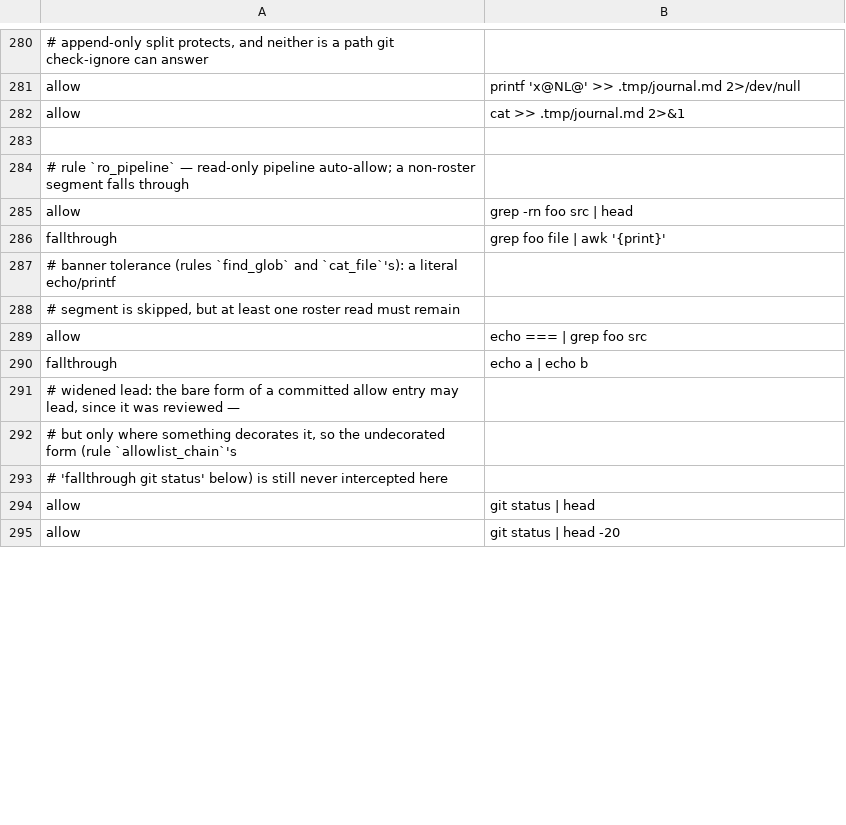
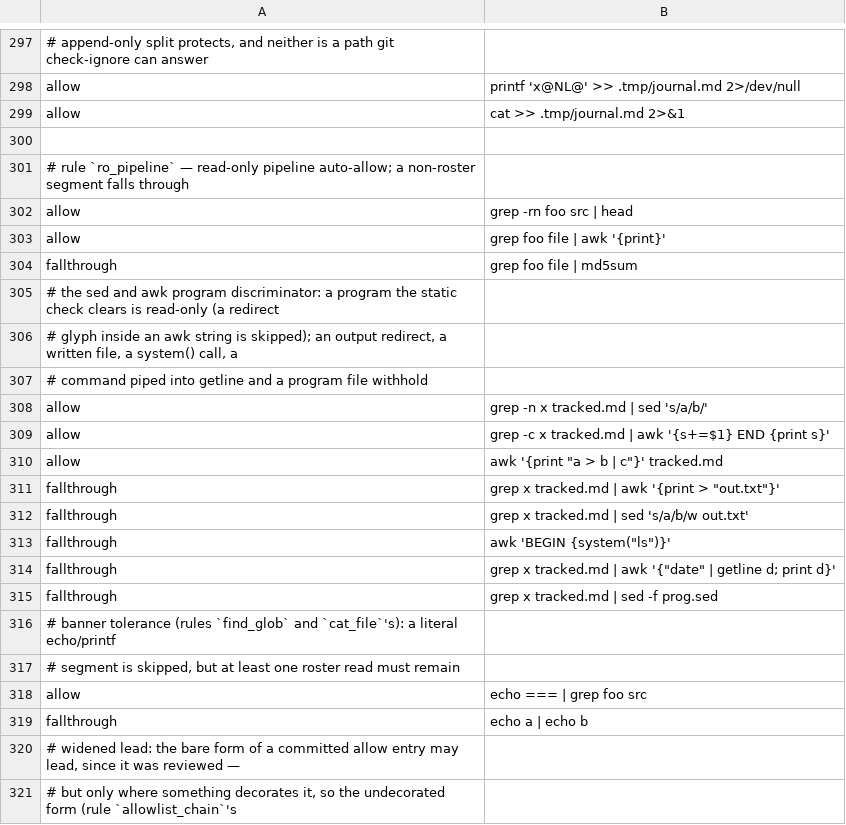
Before and after one commit to checkwright/checkwright, a TSV file: guard-kit/guard-tests/cases.tsv, drawn as a sheet; only a part is shown, gaps mark what is left out; the shorter side is filled out with more unchanged rows; the diff covers the shown part only.

```diff
--- a/guard-kit/guard-tests/cases.tsv
+++ b/guard-kit/guard-tests/cases.tsv
@@ -285,3 +302,15 @@ allow	cat >> .tmp/journal.md 2>&1
 allow	grep -rn foo src | head
-fallthrough	grep foo file | awk '{print}'
+allow	grep foo file | awk '{print}'
+fallthrough	grep foo file | md5sum
+# the sed and awk program discriminator: a program the static check clears is read-only (a redirect
+# glyph inside an awk string is skipped); an output redirect, a written file, a system() call, a
+# command piped into getline and a program file withhold
+allow	grep -n x tracked.md | sed 's/a/b/'
+allow	grep -c x tracked.md | awk '{s+=$1} END {print s}'
+allow	awk '{print "a > b | c"}' tracked.md
+fallthrough	grep x tracked.md | awk '{print > "out.txt"}'
+fallthrough	grep x tracked.md | sed 's/a/b/w out.txt'
+fallthrough	awk 'BEGIN {system("ls")}'
+fallthrough	grep x tracked.md | awk '{"date" | getline d; print d}'
+fallthrough	grep x tracked.md | sed -f prog.sed
 # banner tolerance (rules `find_glob` and `cat_file`'s): a literal echo/printf
```
Also changed, not shown: 19 added rows, 1 removed row and 18 edited cells elsewhere in this file, 22 other files.
